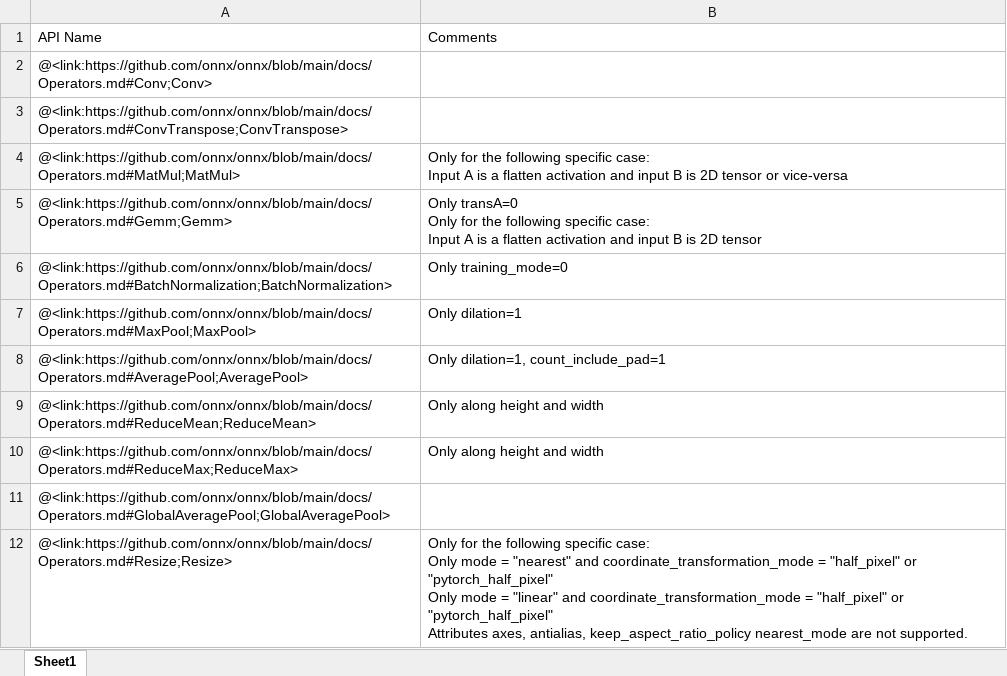
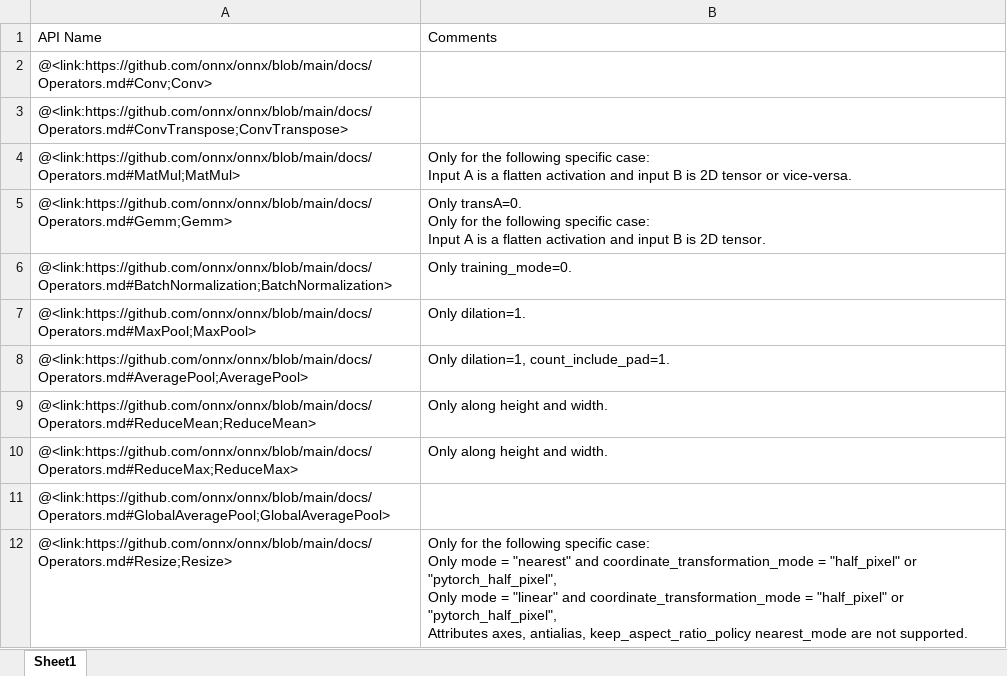
Before and after one commit to parkjinman98/Manual, an Excel workbook: media/supported_onnx.xlsx, sheet Sheet1, drawn as a sheet; only a part is shown; values as stored, in another font and other column widths than the file's, no borders; ↵ is a line break in a cell; the diff covers the shown part only; the diff names each change by its address in the sheet, - before the commit and + after, or states it on an @@ line.

```diff
--- a/media/supported_onnx.xlsx (sheet Sheet1)
+++ b/media/supported_onnx.xlsx (sheet Sheet1)
-B4: …tensor or vice-versa
+B4: …tensor or vice-versa.
-B5: Only transA=0 ↵ Only for the following specific case: ↵ Input A is a flatten activation and input B is 2D tensor
+B5: Only transA=0. ↵ Only for the following specific case: ↵ Input A is a flatten activation and input B is 2D tensor.
-B6: Only training_mode=0
+B6: Only training_mode=0.
-B7: Only dilation=1
+B7: Only dilation=1.
-B8: Only dilation=1, count_include_pad=1
+B8: Only dilation=1, count_include_pad=1.
-B9:B10: Only along height and width
+B9:B10: Only along height and width.
-B12: …"half_pixel" or "pytorch_half_pixel" ↵ Only mode = "linear" and coordinate_transformation_mode = "half_pixel" or "pytorch_half_pixel" ↵ Attributes axes,…
+B12: …"half_pixel" or "pytorch_half_pixel", ↵ Only mode = "linear" and coordinate_transformation_mode = "half_pixel" or "pytorch_half_pixel", ↵ Attributes axes,…
```
Also changed, not shown: 13 edited cells elsewhere in this sheet, media/method_details.xlsx, media/model_dict.__init__.xlsx, 14 other files.
